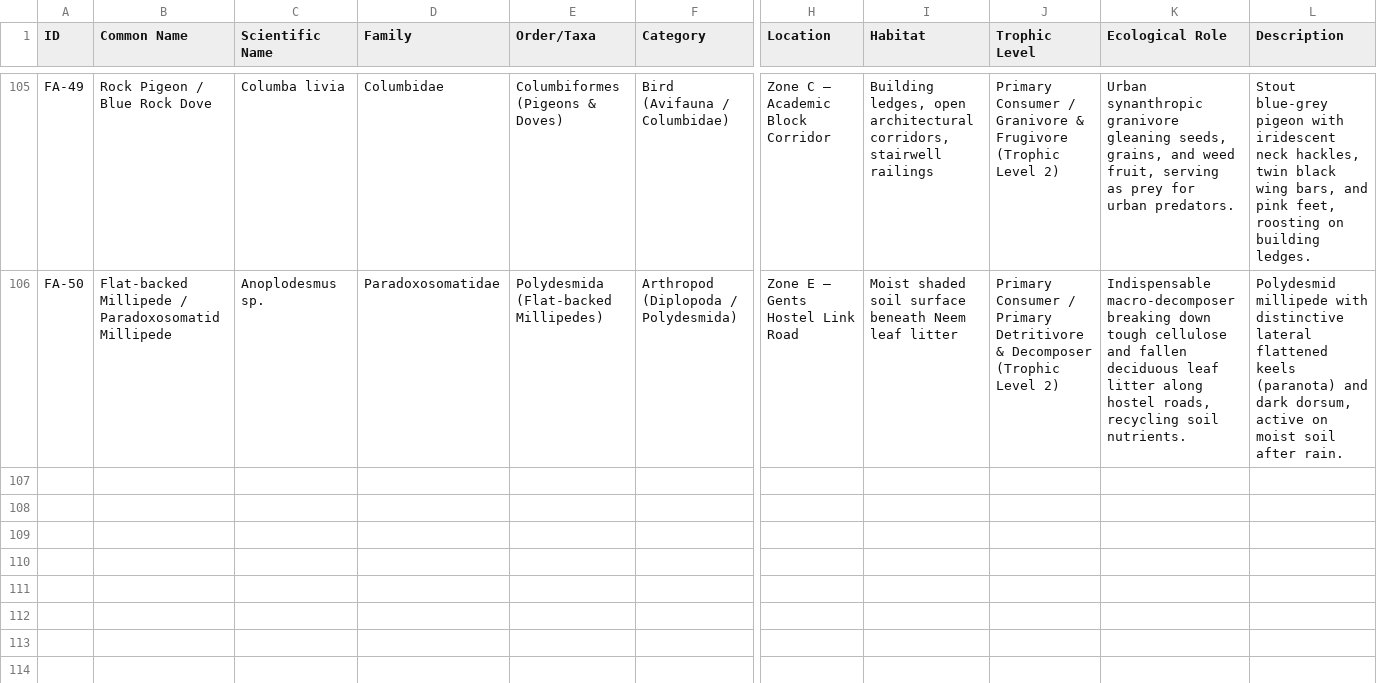
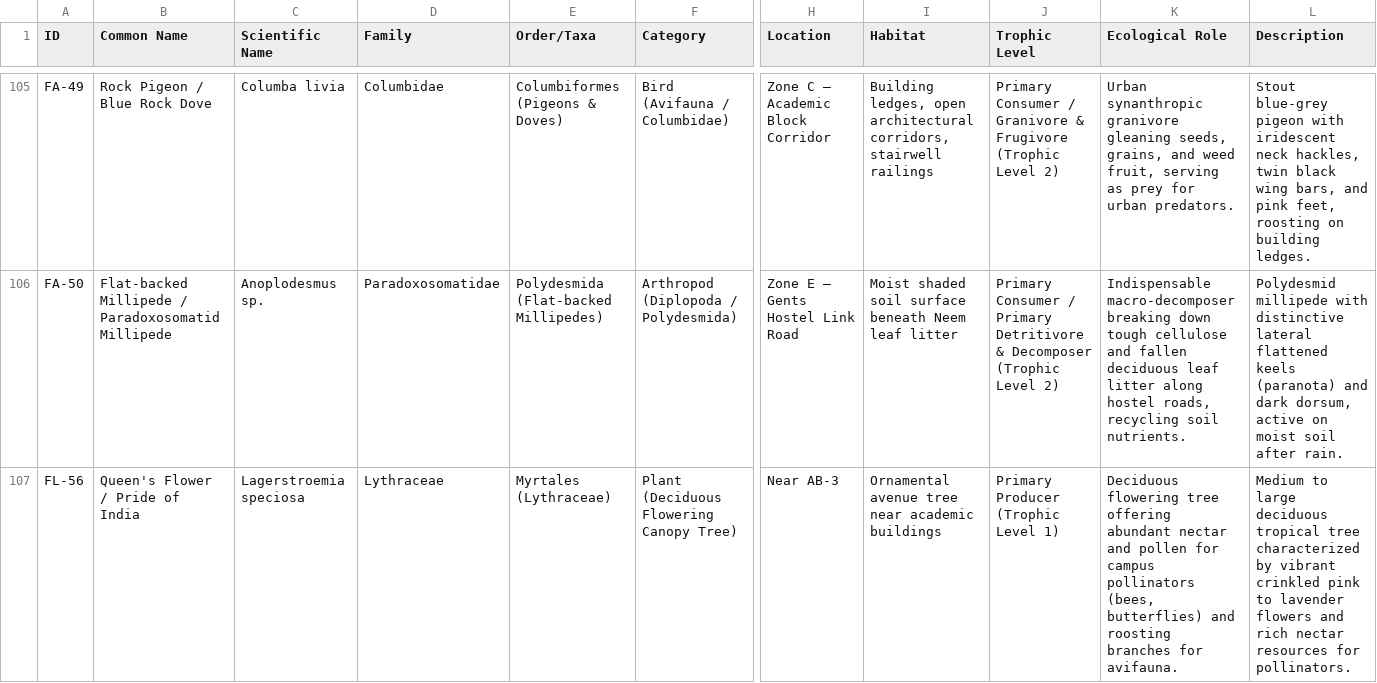
Before and after one commit to AryanTechie-007/Campus-Biodiversity, a CSV file: data/biodiversity_inventory.csv, drawn as a sheet; only a part is shown, gaps mark what is left out; rows hold the shown columns only; the diff covers the shown part only; the diff names each change by its address in the sheet, - before the commit and + after, or states it on an @@ line.

```diff
--- a/data/biodiversity_inventory.csv
+++ b/data/biodiversity_inventory.csv
+row 107: FL-56 | Queen's Flower / Pride of India | Lagerstroemia speciosa | Lythraceae | Myrtales (Lythraceae) | Plant (Deciduous Flowering Canopy Tree) | Near AB-3 | Ornamental avenue tree near academic buildings | Primary Producer (Trophic Level 1) | Deciduous flowering tree offering abundant nectar and pollen for campus pollinators (bees, butterflies) and roosting branches for avifauna. | Medium to large deciduous tropical tree characterized by vibrant crinkled pink to lavender flowers and rich nectar resources for pollinators.
```
Also changed, not shown: 1 added row and 3 edited cells elsewhere in this file, 13 other files.
